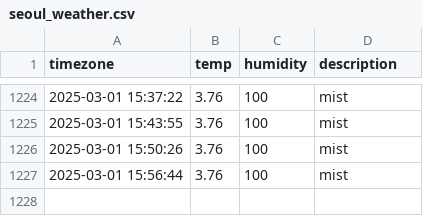
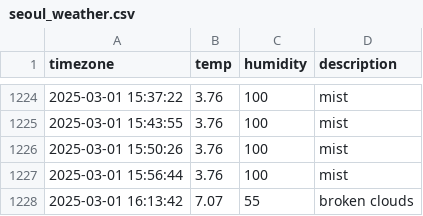
Before and after one commit to Heeju99/seoul_weather, a CSV file: seoul_weather.csv, drawn as a sheet; only a part is shown, gaps mark what is left out.

```diff
--- a/seoul_weather.csv
+++ b/seoul_weather.csv
@@ -1227 +1227,2 @@ timezone,temp,humidity,description
 2025-03-01 15:56:44,3.76,100,mist
+2025-03-01 16:13:42,7.07,55,broken clouds
```
